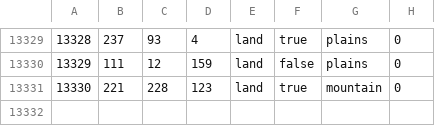
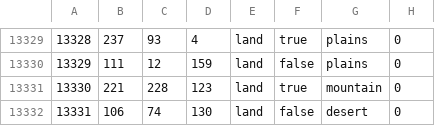
Before and after one commit to pieckenst/Cold-War--The-Iron-Curtain, a CSV file: Cold War Iron Curtain/map/definition.csv, drawn as a sheet; only a part is shown, gaps mark what is left out.

```diff
--- a/Cold War Iron Curtain/map/definition.csv
+++ b/Cold War Iron Curtain/map/definition.csv
@@ -13331 +13331,2 @@
 13330;221;228;123;land;true;mountain;0
+13331;106;74;130;land;false;desert;0
```
Also changed, not shown: 6 other files.
